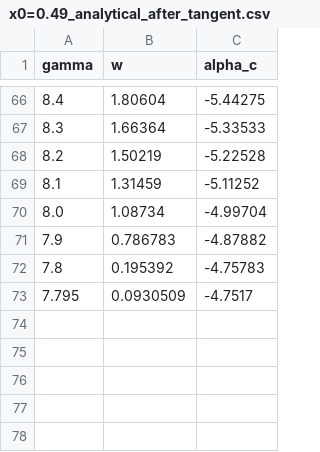
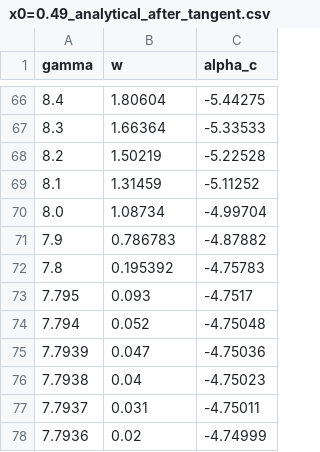
Before and after one commit to leonel11/KaschenkoEquation, a CSV file: Tracer/Variations/Cubic Boundary Condition/x0=0.49/x0=0.49_analytical_after_tangent.csv, drawn as a sheet; only a part is shown, gaps mark what is left out.

```diff
--- a/Tracer/Variations/Cubic Boundary Condition/x0=0.49/x0=0.49_analytical_after_tangent.csv
+++ b/Tracer/Variations/Cubic Boundary Condition/x0=0.49/x0=0.49_analytical_after_tangent.csv
@@ -72,2 +72,7 @@ gamma;w;alpha_c
 7.8;0.195392;-4.75783
-7.795;0.0930509;-4.7517
+7.795;0.093;-4.7517
+7.794;0.052;-4.75048
+7.7939;0.047;-4.75036
+7.7938;0.04;-4.75023
+7.7937;0.031;-4.75011
+7.7936;0.02;-4.74999
```
Also changed, not shown: Tracer/Results/x0=0.43/x0=0.43_analytical_after_tangent.csv, Tracer/Results/x0=0.47/x0=0.47_analytical_after_tangent.csv, 12 other files.
